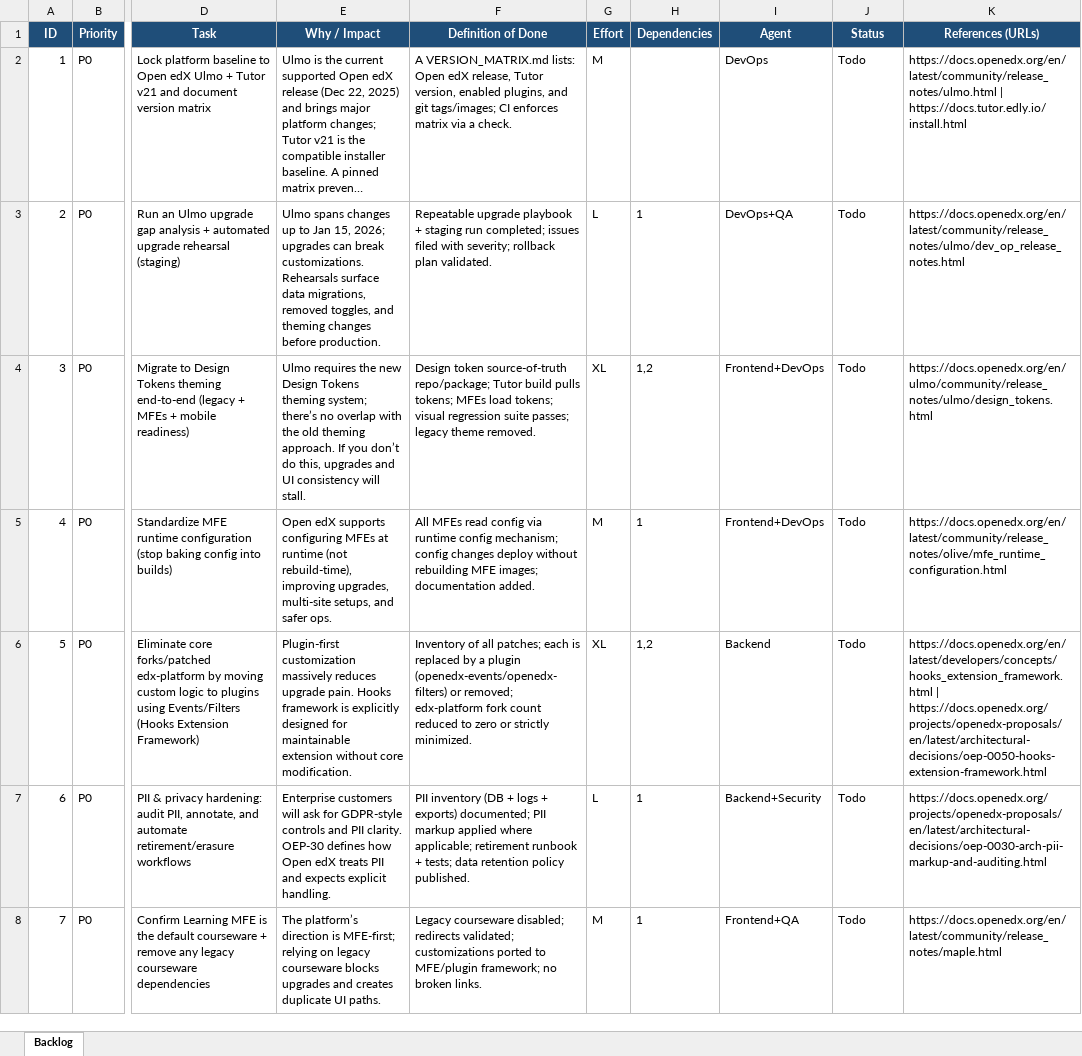
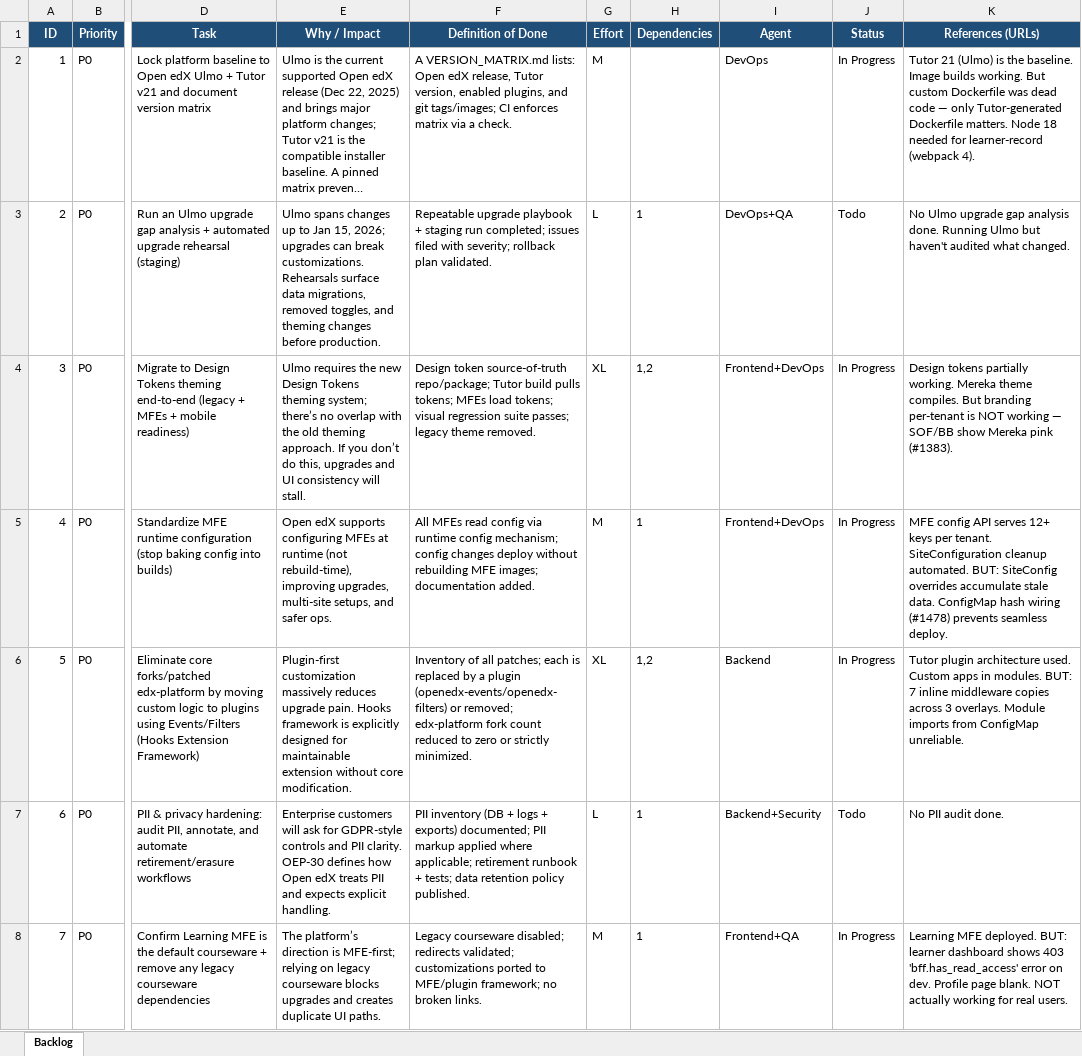
Before and after one commit to lifeofgurpreet/mereka-lms-prototype, an Excel workbook: docs/archive/reports/deep-research/mereka_lms_top50_tracker.xlsx, sheet Backlog, drawn as a sheet; only a part is shown, gaps mark what is left out; long unchanged cells end in …; values as stored, in another font and other column widths than the file's, no borders; table styles not drawn; the diff covers the shown part only; the diff names each change by its address in the sheet, - before the commit and + after, or states it on an @@ line.

```diff
--- a/docs/archive/reports/deep-research/mereka_lms_top50_tracker.xlsx (sheet Backlog)
+++ b/docs/archive/reports/deep-research/mereka_lms_top50_tracker.xlsx (sheet Backlog)
-J2 (Status): Todo
+J2 (Status): In Progress
-K2 (References (URLs)): https://docs.openedx.org/en/latest/community/release_notes/ulmo.html | https://docs.tutor.edly.io/install.html
+K2 (References (URLs)): Tutor 21 (Ulmo) is the baseline. Image builds working. But custom Dockerfile was dead code — only Tutor-generated Dockerfile matters. Node 18 needed for learner-record (webpack 4).
-K3 (References (URLs)): https://docs.openedx.org/en/latest/community/release_notes/ulmo/dev_op_release_notes.html
+K3 (References (URLs)): No Ulmo upgrade gap analysis done. Running Ulmo but haven't audited what changed.
-J4:J6 (Status): Todo
+J4:J6 (Status): In Progress
-K4 (References (URLs)): https://docs.openedx.org/en/ulmo/community/release_notes/ulmo/design_tokens.html
+K4 (References (URLs)): Design tokens partially working. Mereka theme compiles. But branding per-tenant is NOT working — SOF/BB show Mereka pink (#1383).
-K5 (References (URLs)): https://docs.openedx.org/en/latest/community/release_notes/olive/mfe_runtime_configuration.html
+K5 (References (URLs)): MFE config API serves 12+ keys per tenant. SiteConfiguration cleanup automated. BUT: SiteConfig overrides accumulate stale data. ConfigMap hash wiring (#1478) prevents seamless deploy.
-K6 (References (URLs)): https://docs.openedx.org/en/latest/developers/concepts/hooks_extension_framework.html | https://docs.openedx.org/projects/openedx-proposals/en/latest/architectural-decisions/oep-0050-hooks-extension-framework.html
+K6 (References (URLs)): Tutor plugin architecture used. Custom apps in modules. BUT: 7 inline middleware copies across 3 overlays. Module imports from ConfigMap unreliable.
-K7 (References (URLs)): https://docs.openedx.org/projects/openedx-proposals/en/latest/architectural-decisions/oep-0030-arch-pii-markup-and-auditing.html
+K7 (References (URLs)): No PII audit done.
-J8 (Status): Todo
+J8 (Status): In Progress
-K8 (References (URLs)): https://docs.openedx.org/en/latest/community/release_notes/maple.html
+K8 (References (URLs)): Learning MFE deployed. BUT: learner dashboard shows 403 'bff.has_read_access' error on dev. Profile page blank. NOT actually working for real users.
```
Also changed, not shown: 66 edited cells elsewhere in this sheet.
